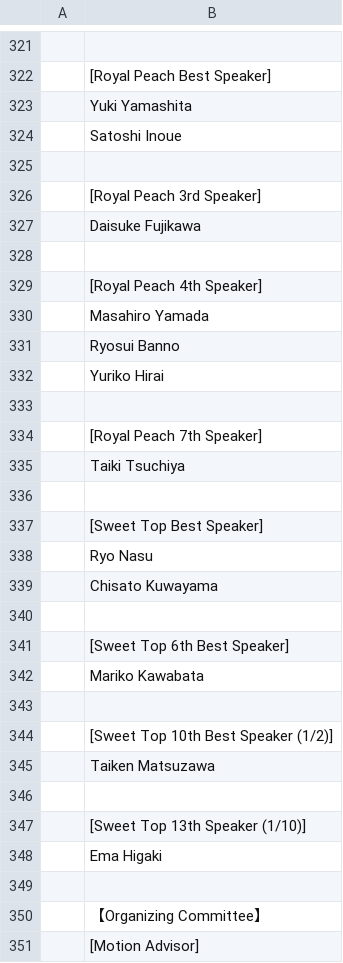
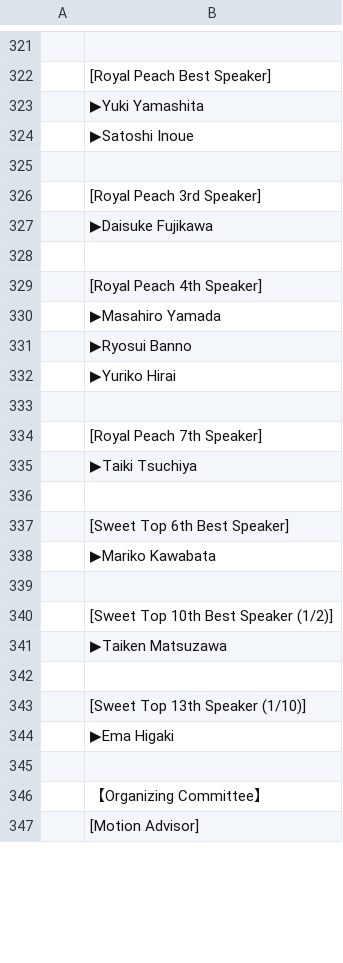
Before and after one commit to tokyodebate/motions, a TSV file: その他の情報/awards/input2022.tsv, drawn as a sheet; only a part is shown, gaps mark what is left out; removed rows and columns are numbered as before the commit, all else as after; the diff covers the shown part only; the diff names each change by its address in the sheet, - before the commit and + after, or states it on an @@ line.

```diff
--- a/その他の情報/awards/input2022.tsv
+++ b/その他の情報/awards/input2022.tsv
-B323: Yuki Yamashita
+B323: ▶Yuki Yamashita
-B324: Satoshi Inoue
+B324: ▶Satoshi Inoue
-B327: Daisuke Fujikawa
+B327: ▶Daisuke Fujikawa
-B330: Masahiro Yamada
+B330: ▶Masahiro Yamada
-B331: Ryosui Banno
+B331: ▶Ryosui Banno
-B332: Yuriko Hirai
+B332: ▶Yuriko Hirai
-B335: Taiki Tsuchiya
+B335: ▶Taiki Tsuchiya
-row 336: (empty)
-row 337:  | [Sweet Top Best Speaker]
-row 338:  | Ryo Nasu
-row 339:  | Chisato Kuwayama
-B338: Mariko Kawabata
+B338: ▶Mariko Kawabata
-B341: Taiken Matsuzawa
+B341: ▶Taiken Matsuzawa
-B344: Ema Higaki
+B344: ▶Ema Higaki
```
Also changed, not shown: 27 added rows, 27 removed rows and 13 edited cells elsewhere in this file, その他の情報/awards/input_international_2020_2022.tsv.
